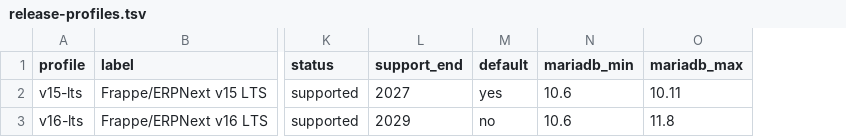
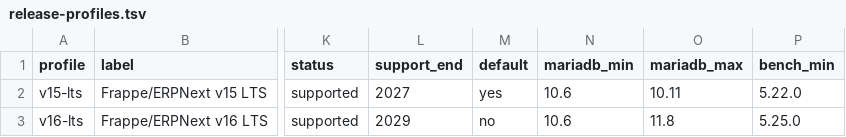
Before and after one commit to askysh/benchbar, a TSV file: config/release-profiles.tsv, drawn as a sheet; only a part is shown, gaps mark what is left out; the diff names each change by its address in the sheet, - before the commit and + after, or states it on an @@ line.

```diff
--- a/config/release-profiles.tsv
+++ b/config/release-profiles.tsv
+column P (bench_min), rows 2-3: 5.22.0 | 5.25.0
```
Also changed, not shown: 18 other files.
